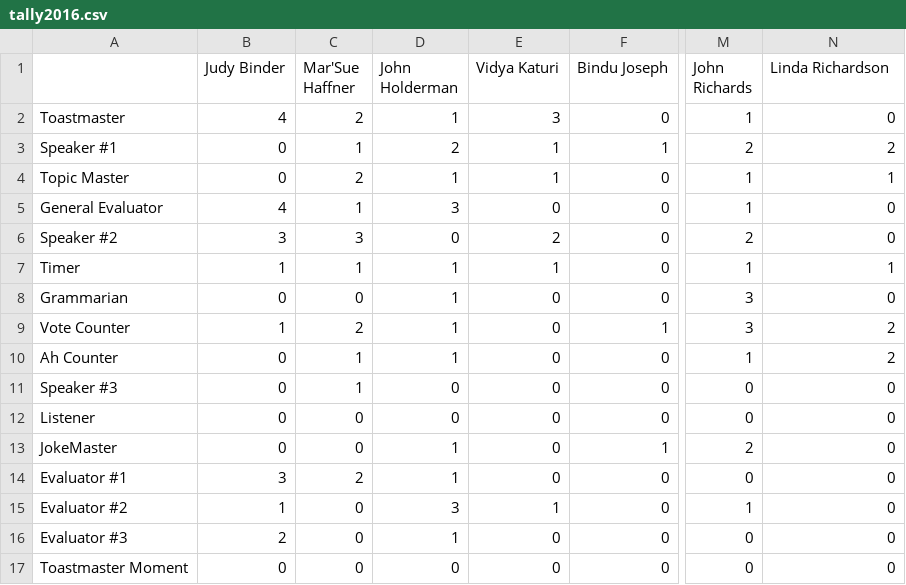
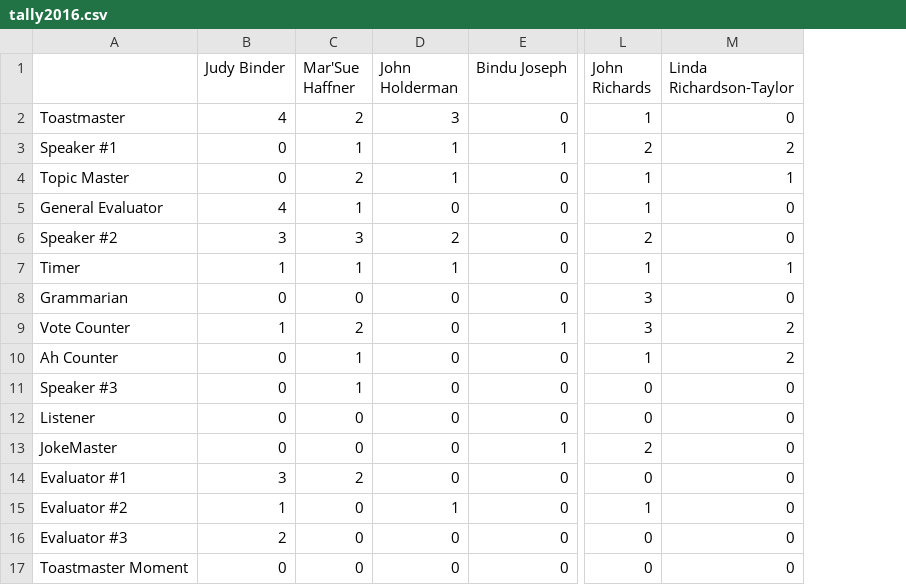
Before and after one commit to tinkerm/toast-scheduler, a CSV file: tally2016.csv, drawn as a sheet; only a part is shown, gaps mark what is left out; removed rows and columns are numbered as before the commit, all else as after; the diff names each change by its address in the sheet, - before the commit and + after, or states it on an @@ line.

Commit message:
Populate role_history from tally2016.xlsx

```diff
--- a/tally2016.csv
+++ b/tally2016.csv
-column E (Vidya Katuri), rows 2-17: 3 | 1 | 1 | 0 | 2 | 1 | 0 | 0 | 0 | 0 | 0 | 0 | 0 | 1 | 0 | 0
-M1: Linda Richardson
+M1: Linda Richardson-Taylor
-D2 (John Holderman): 1
+D2 (John Holderman): 3
-D3 (John Holderman): 2
+D3 (John Holderman): 1
-D5 (John Holderman): 3
+D5 (John Holderman): 0
-D6 (John Holderman): 0
+D6 (John Holderman): 2
-D8:D10 (John Holderman): 1
+D8:D10 (John Holderman): 0
-D13:D14 (John Holderman): 1
+D13:D14 (John Holderman): 0
-D15 (John Holderman): 3
+D15 (John Holderman): 1
-D16 (John Holderman): 1
+D16 (John Holderman): 0
```
Also changed, not shown: raw_tally.csv, 1 other file.
